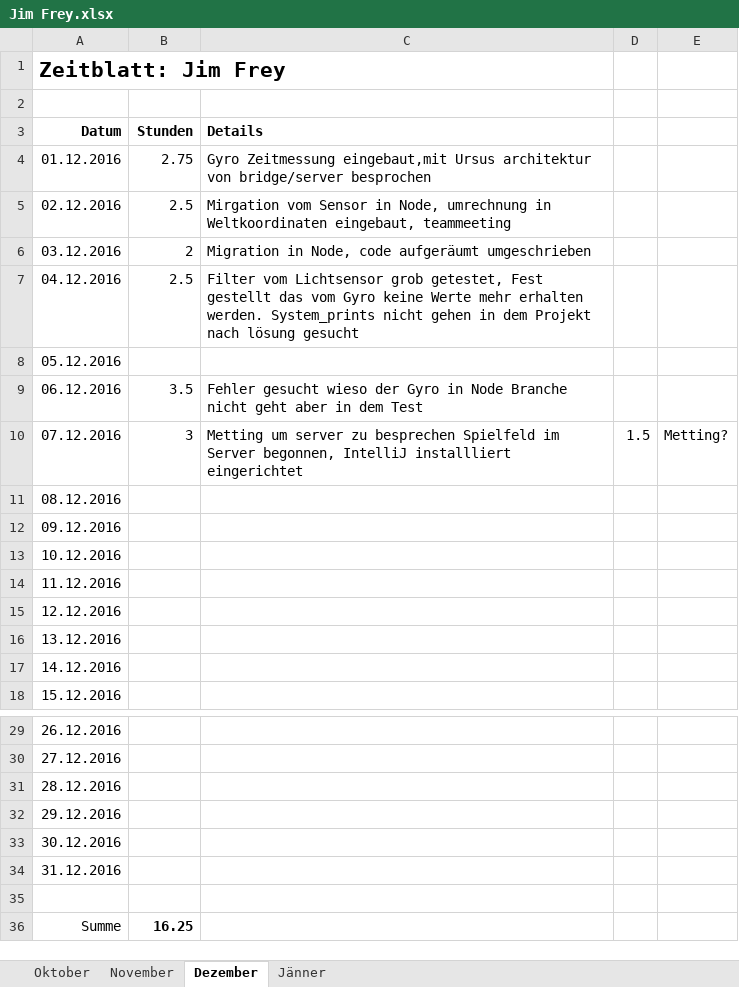
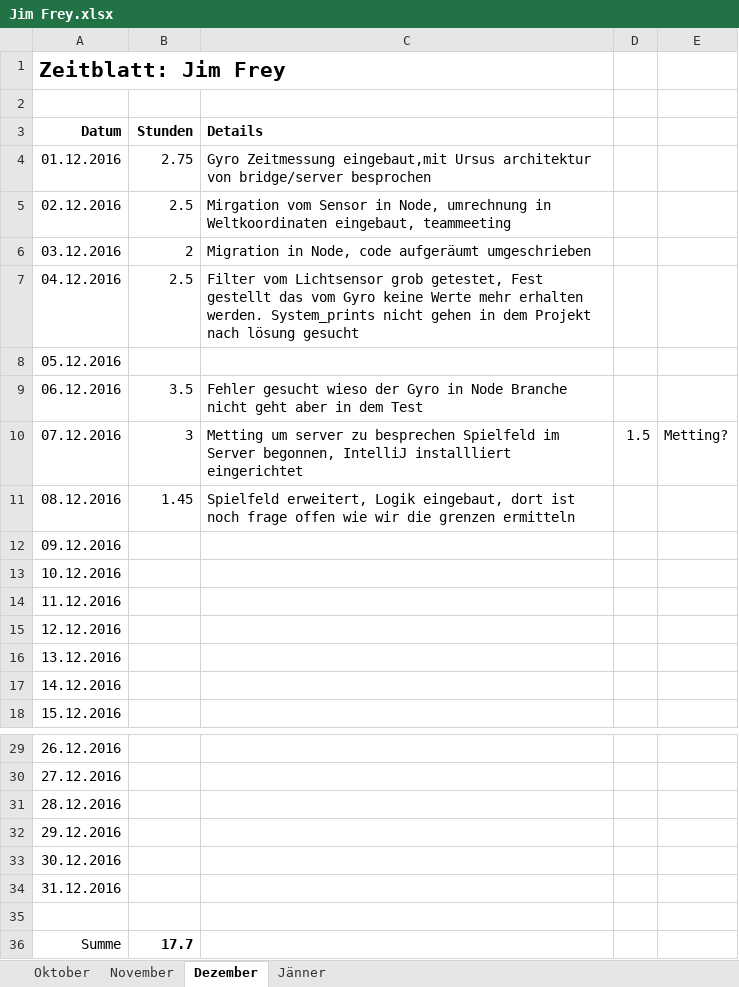
Before and after one commit to ChangeTheCode/AlienHacky, an Excel workbook: Zeitblaetter/Jim Frey.xlsx, sheet Dezember, drawn as a sheet; only a part is shown, gaps mark what is left out; values as stored, in another font and other column widths than the file's, no borders; the diff names each change by its address in the sheet, - before the commit and + after, or states it on an @@ line.

Commit message:
Zeitblatt

```diff
--- a/Zeitblaetter/Jim Frey.xlsx (sheet Dezember)
+++ b/Zeitblaetter/Jim Frey.xlsx (sheet Dezember)
-B11 (Stunden): (empty)
+B11 (Stunden): 1.45
-C11 (Details): (empty)
+C11 (Details): Spielfeld erweitert, Logik eingebaut, dort ist noch frage offen wie wir die grenzen ermitteln
-B36 (Stunden): 16.25
+B36 (Stunden): 17.7
```
